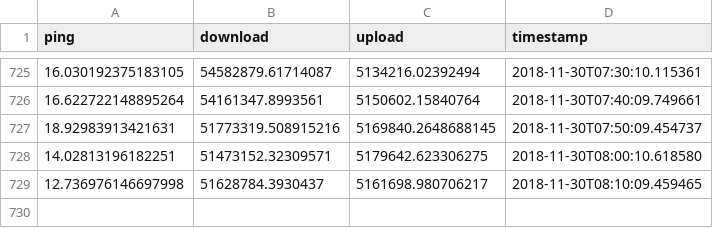
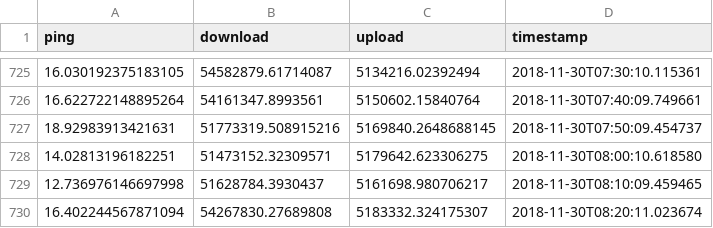
Before and after one commit to ellisp/speedtest, a CSV file: test-results.csv, drawn as a sheet; only a part is shown, gaps mark what is left out; the diff names each change by its address in the sheet, - before the commit and + after, or states it on an @@ line.

Commit message:
more data

```diff
--- a/test-results.csv
+++ b/test-results.csv
+row 730: 16.402244567871094 | 54267830.27689808 | 5183332.324175307 | 2018-11-30T08:20:11.023674
```
